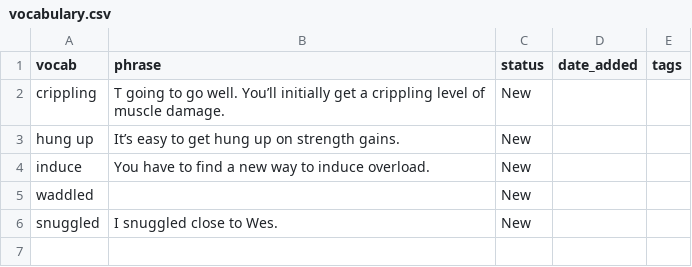
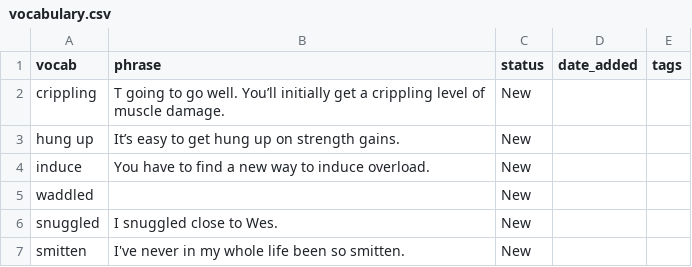
Before and after one commit to sannflux/vocab-app, a CSV file: vocabulary.csv, drawn as a sheet; the diff names each change by its address in the sheet, - before the commit and + after, or states it on an @@ line.

Commit message:
Updated vocab

```diff
--- a/vocabulary.csv
+++ b/vocabulary.csv
+row 7: smitten | I've never in my whole life been so smitten. | New
```
